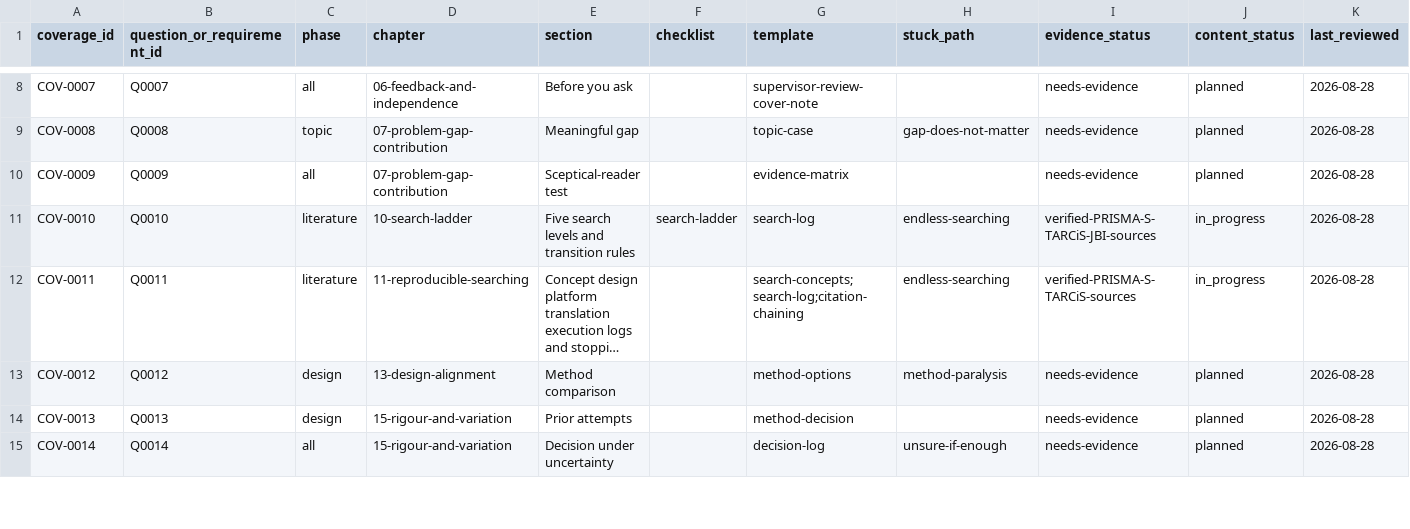
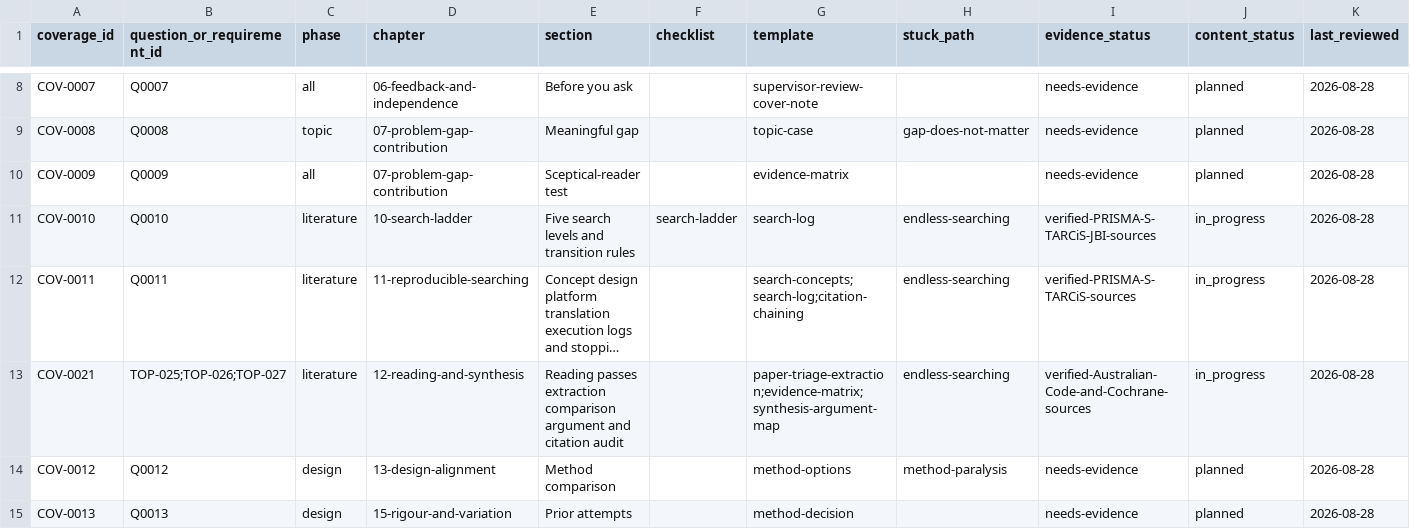
Before and after one commit to hareshsuppiah/handbook-for-the-recently-enrolled, a CSV file: research/coverage-matrix.csv, drawn as a sheet; only a part is shown, gaps mark what is left out; the shorter side is filled out with more unchanged rows; long unchanged cells end in …; the diff names each change by its address in the sheet, - before the commit and + after, or states it on an @@ line.

```diff
--- a/research/coverage-matrix.csv
+++ b/research/coverage-matrix.csv
+row 13: COV-0021 | TOP-025;TOP-026;TOP-027 | literature | 12-reading-and-synthesis | Reading passes extraction comparison argument and citation audit |  | paper-triage-extraction;evidence-matrix;synthesis-argument-map | endless-searching | verified-Australian-Code-and-Cochrane-sources | in_progress | 2026-08-28
```
Also changed, not shown: planning/requirements-checklist.csv, research/source-register.csv, 5 other files.
